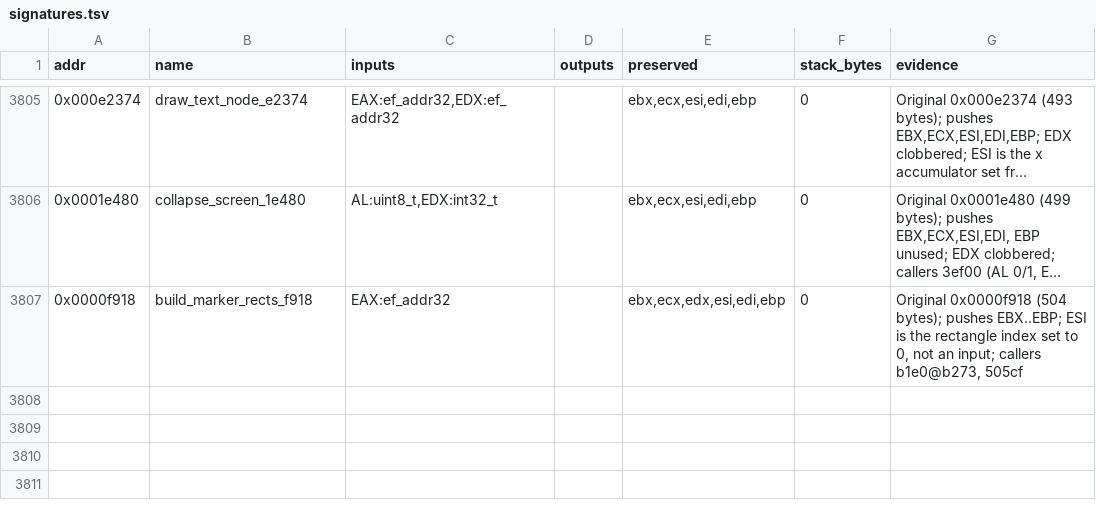
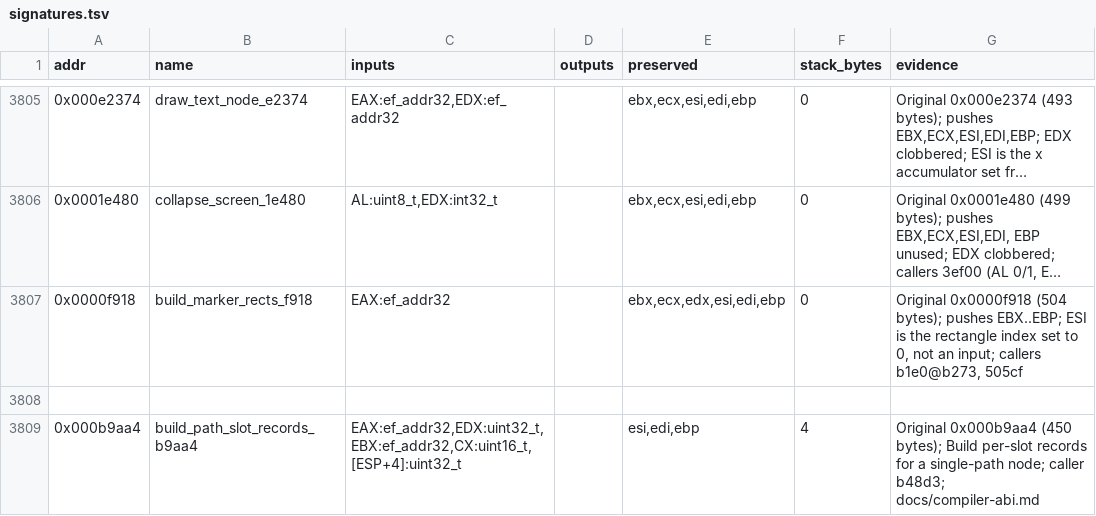
Before and after one commit to Grumbel/ef2000-port, a TSV file: decomp/symbols/signatures.tsv, drawn as a sheet; only a part is shown, gaps mark what is left out; long unchanged cells end in …; the diff names each change by its address in the sheet, - before the commit and + after, or states it on an @@ line.

```diff
--- a/decomp/symbols/signatures.tsv
+++ b/decomp/symbols/signatures.tsv
+row 3808: (empty)
+row 3809: 0x000b9aa4 | build_path_slot_records_b9aa4 | EAX:ef_addr32,EDX:uint32_t,EBX:ef_addr32,CX:uint16_t,[ESP+4]:uint32_t |  | esi,edi,ebp | 4 | Original 0x000b9aa4 (450 bytes); Build per-slot records for a single-path node; caller b48d3; docs/compiler-abi.md
```
Also changed, not shown: decomp/symbols/functions.tsv, decomp/symbols/hybrid-exclude.tsv, 4 other files.
